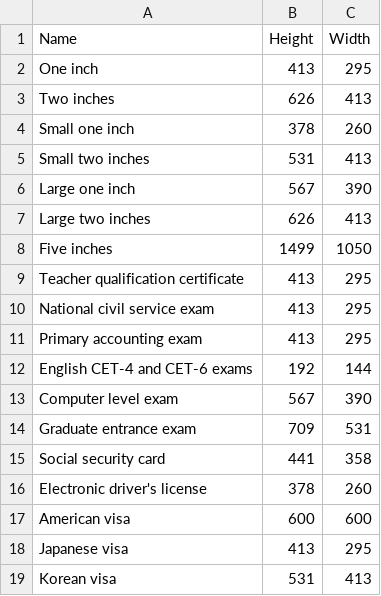
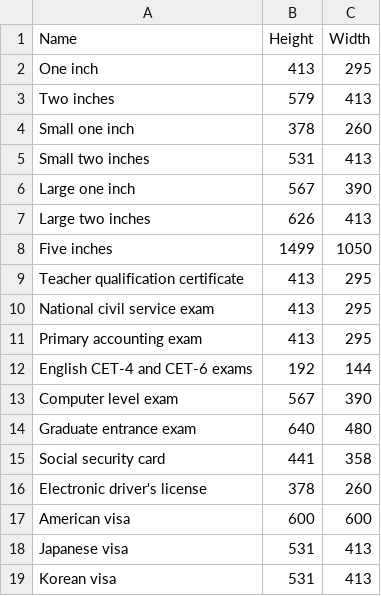
Before and after one commit to chancipher/HivisionIDPhotos-ComfyUI, a CSV file: hivision/demo/assets/size_list_EN.csv, drawn as a sheet.

```diff
--- a/hivision/demo/assets/size_list_EN.csv
+++ b/hivision/demo/assets/size_list_EN.csv
@@ -2,3 +2,3 @@ Name,Height,Width
 One inch,413,295
-Two inches,626,413
+Two inches,579,413
 Small one inch,378,260
@@ -13,3 +13,3 @@ English CET-4 and CET-6 exams,192,144
 Computer level exam,567,390
-Graduate entrance exam,709,531
+Graduate entrance exam,640,480
 Social security card,441,358
@@ -17,3 +17,3 @@ Electronic driver's license,378,260
 American visa,600,600
-Japanese visa,413,295
+Japanese visa,531,413
 Korean visa,531,413
```
Also changed, not shown: 1 other file.
